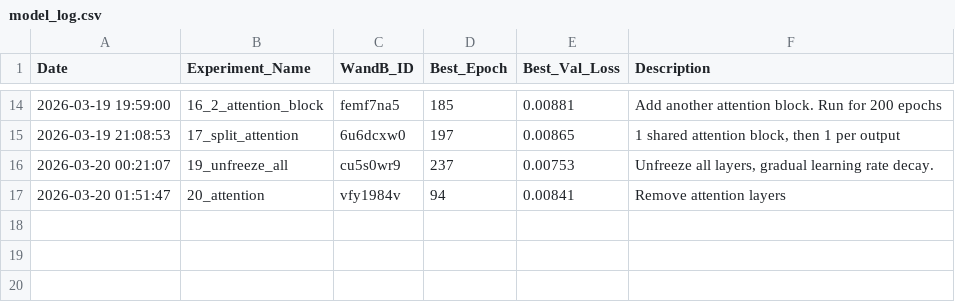
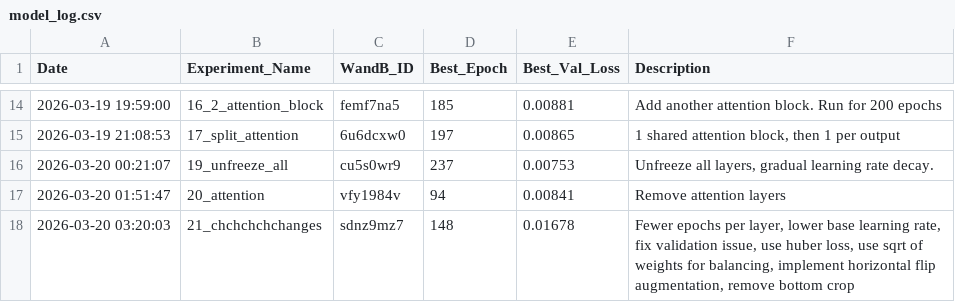
Before and after one commit to lldvdll/PiCar, a CSV file: experiments/model_log.csv, drawn as a sheet; only a part is shown, gaps mark what is left out.

```diff
--- a/experiments/model_log.csv
+++ b/experiments/model_log.csv
@@ -24 +24,2 @@ Date,Experiment_Name,WandB_ID,Best_Epoch,Best_Val_Loss,Description
 2026-03-20 01:51:47,20_attention,vfy1984v,94,0.00841,Remove attention layers
+2026-03-20 03:20:03,21_chchchchchanges,sdnz9mz7,148,0.01678,"Fewer epochs per layer, lower base learning rate, fix validation issue, use huber loss, use sqrt of weights for balancing, implement horizontal flip augmentation, remove bottom crop"
```
Also changed, not shown: 3 other files.
